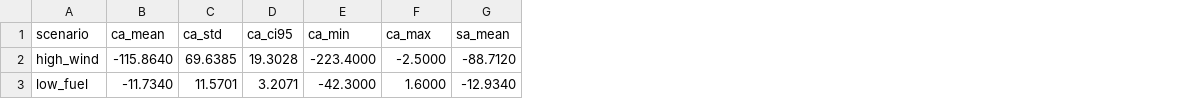
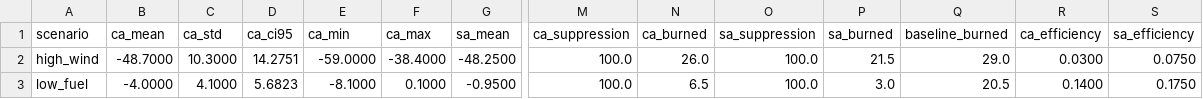
Before and after one commit to aliakarma/PyroRL, a CSV file: logs/scenario_matrix.csv, drawn as a sheet; only a part is shown, gaps mark what is left out; the diff covers the shown part only; the diff names each change by its address in the sheet, - before the commit and + after, or states it on an @@ line.

```diff
--- a/logs/scenario_matrix.csv
+++ b/logs/scenario_matrix.csv
+column M (ca_suppression), rows 2-3: 100.0 | 100.0
+column N (ca_burned), rows 2-3: 26.0 | 6.5
+column O (sa_suppression), rows 2-3: 100.0 | 100.0
+column P (sa_burned), rows 2-3: 21.5 | 3.0
+column Q (baseline_burned), rows 2-3: 29.0 | 20.5
+column R (ca_efficiency), rows 2-3: 0.0300 | 0.1400
+column S (sa_efficiency), rows 2-3: 0.0750 | 0.1750
-B2 (ca_mean): -115.8640
+B2 (ca_mean): -48.7000
-C2 (ca_std): 69.6385
+C2 (ca_std): 10.3000
-D2 (ca_ci95): 19.3028
+D2 (ca_ci95): 14.2751
-E2 (ca_min): -223.4000
+E2 (ca_min): -59.0000
-F2 (ca_max): -2.5000
+F2 (ca_max): -38.4000
-G2 (sa_mean): -88.7120
+G2 (sa_mean): -48.2500
-B3 (ca_mean): -11.7340
+B3 (ca_mean): -4.0000
-C3 (ca_std): 11.5701
+C3 (ca_std): 4.1000
-D3 (ca_ci95): 3.2071
+D3 (ca_ci95): 5.6823
-E3 (ca_min): -42.3000
+E3 (ca_min): -8.1000
-F3 (ca_max): 1.6000
+F3 (ca_max): 0.1000
-G3 (sa_mean): -12.9340
+G3 (sa_mean): -0.9500
```
Also changed, not shown: 97 edited cells elsewhere in this file, logs/failure_modes.csv, 8 other files.
